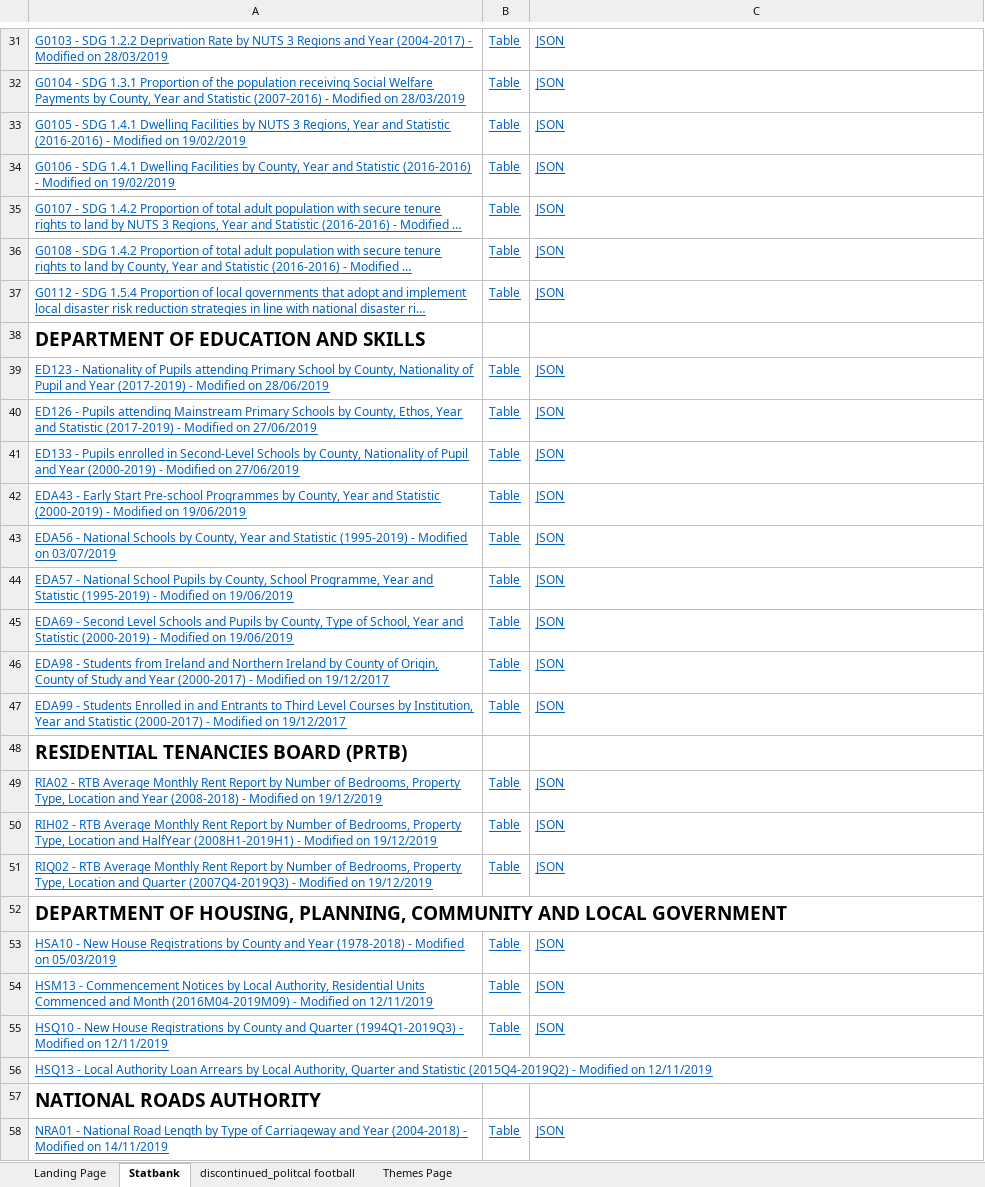
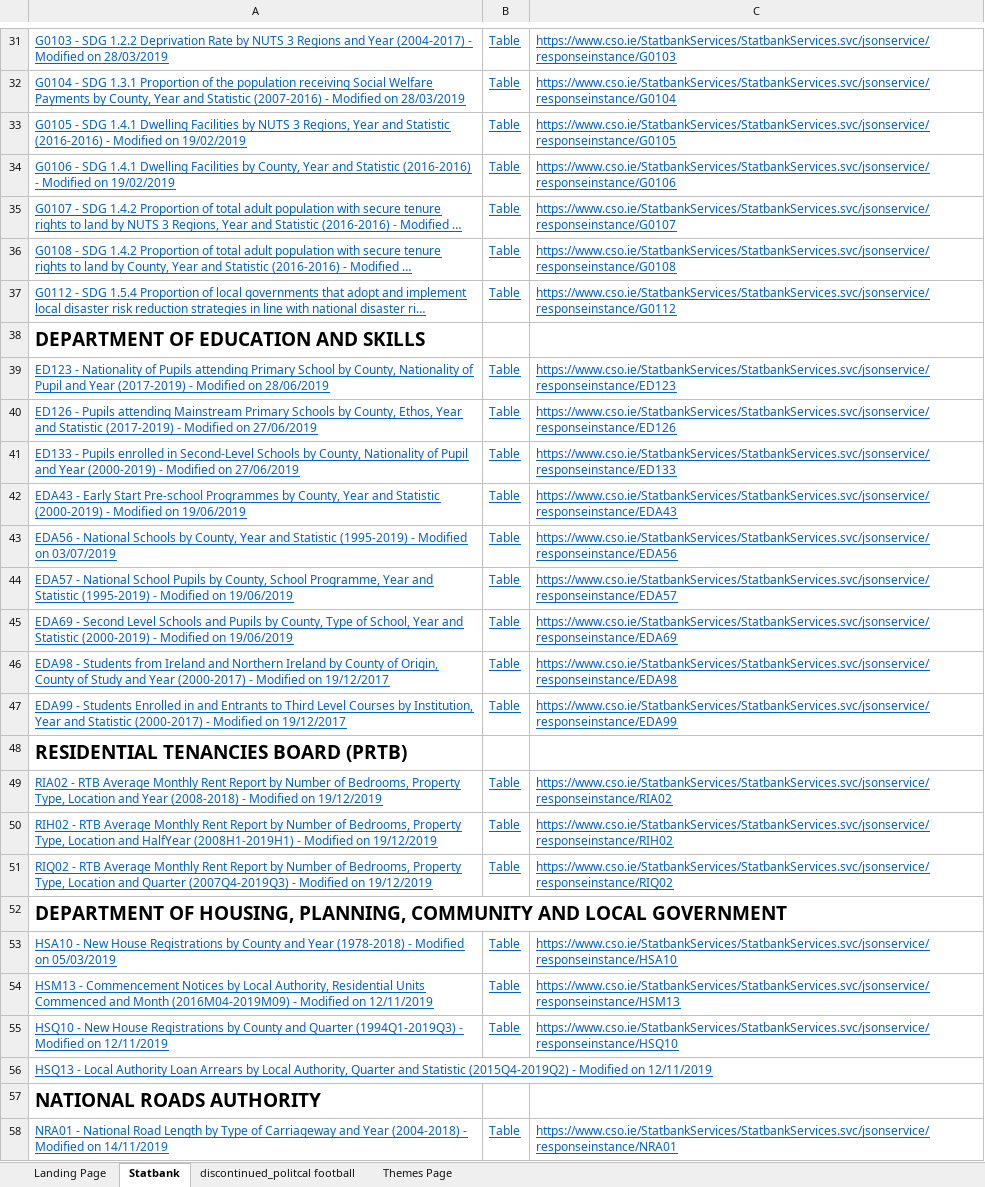
Before and after one commit to BuildingCityDashboards/bcd-dd-v2.1, an Excel workbook: docs/DCD_DataSheet.xlsx, sheet Statbank, drawn as a sheet; only a part is shown, gaps mark what is left out; long unchanged cells end in …; values as stored, in another font and other column widths than the file's, no borders; the diff covers the shown part only; the diff names each change by its address in the sheet, - before the commit and + after, or states it on an @@ line.

```diff
--- a/docs/DCD_DataSheet.xlsx (sheet Statbank)
+++ b/docs/DCD_DataSheet.xlsx (sheet Statbank)
-C31: JSON
+C31: https://www.cso.ie/StatbankServices/StatbankServices.svc/jsonservice/responseinstance/G0103
-C32: JSON
+C32: https://www.cso.ie/StatbankServices/StatbankServices.svc/jsonservice/responseinstance/G0104
-C33: JSON
+C33: https://www.cso.ie/StatbankServices/StatbankServices.svc/jsonservice/responseinstance/G0105
-C34: JSON
+C34: https://www.cso.ie/StatbankServices/StatbankServices.svc/jsonservice/responseinstance/G0106
-C35: JSON
+C35: https://www.cso.ie/StatbankServices/StatbankServices.svc/jsonservice/responseinstance/G0107
-C36: JSON
+C36: https://www.cso.ie/StatbankServices/StatbankServices.svc/jsonservice/responseinstance/G0108
-C37: JSON
+C37: https://www.cso.ie/StatbankServices/StatbankServices.svc/jsonservice/responseinstance/G0112
-C39: JSON
+C39: https://www.cso.ie/StatbankServices/StatbankServices.svc/jsonservice/responseinstance/ED123
-C40: JSON
+C40: https://www.cso.ie/StatbankServices/StatbankServices.svc/jsonservice/responseinstance/ED126
-C41: JSON
+C41: https://www.cso.ie/StatbankServices/StatbankServices.svc/jsonservice/responseinstance/ED133
-C42: JSON
+C42: https://www.cso.ie/StatbankServices/StatbankServices.svc/jsonservice/responseinstance/EDA43
-C43: JSON
+C43: https://www.cso.ie/StatbankServices/StatbankServices.svc/jsonservice/responseinstance/EDA56
-C44: JSON
+C44: https://www.cso.ie/StatbankServices/StatbankServices.svc/jsonservice/responseinstance/EDA57
-C45: JSON
+C45: https://www.cso.ie/StatbankServices/StatbankServices.svc/jsonservice/responseinstance/EDA69
-C46: JSON
+C46: https://www.cso.ie/StatbankServices/StatbankServices.svc/jsonservice/responseinstance/EDA98
-C47: JSON
+C47: https://www.cso.ie/StatbankServices/StatbankServices.svc/jsonservice/responseinstance/EDA99
-C49: JSON
+C49: https://www.cso.ie/StatbankServices/StatbankServices.svc/jsonservice/responseinstance/RIA02
-C50: JSON
+C50: https://www.cso.ie/StatbankServices/StatbankServices.svc/jsonservice/responseinstance/RIH02
-C51: JSON
+C51: https://www.cso.ie/StatbankServices/StatbankServices.svc/jsonservice/responseinstance/RIQ02
-C53: JSON
+C53: https://www.cso.ie/StatbankServices/StatbankServices.svc/jsonservice/responseinstance/HSA10
-C54: JSON
+C54: https://www.cso.ie/StatbankServices/StatbankServices.svc/jsonservice/responseinstance/HSM13
-C55: JSON
+C55: https://www.cso.ie/StatbankServices/StatbankServices.svc/jsonservice/responseinstance/HSQ10
-C58: JSON
+C58: https://www.cso.ie/StatbankServices/StatbankServices.svc/jsonservice/responseinstance/NRA01
```
Also changed, not shown: 27 edited cells elsewhere in this sheet, 5 other files.
